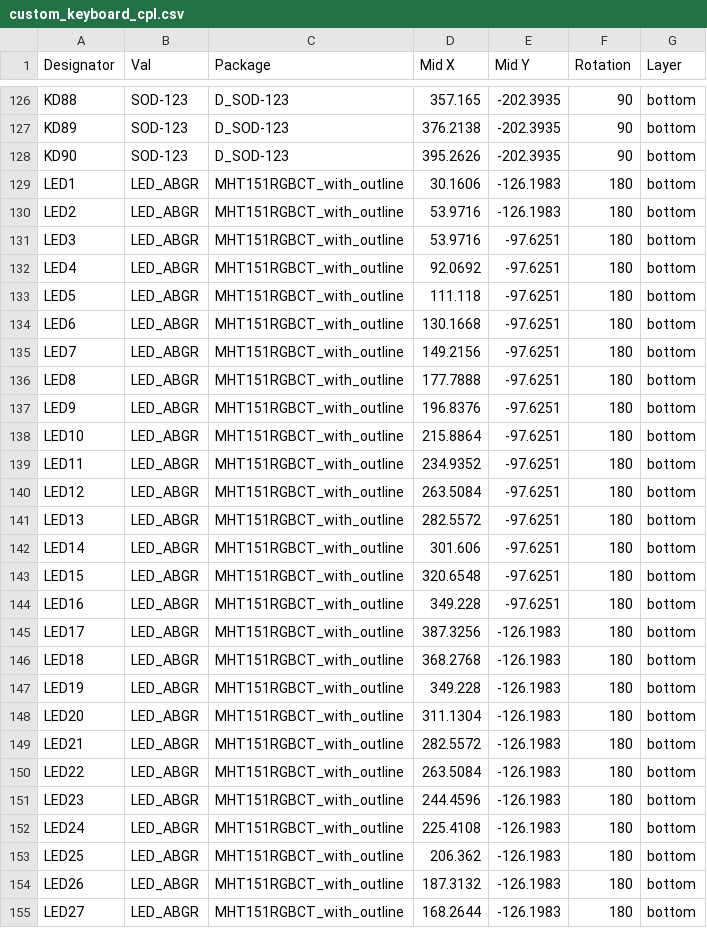
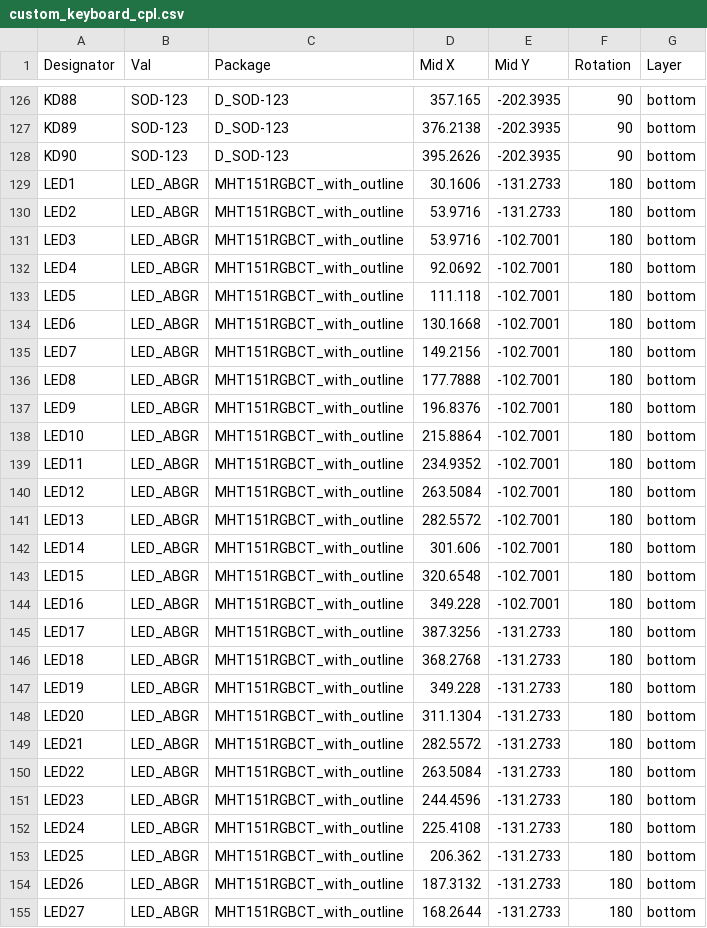
Before and after one commit to howardt12345/keyboard0, a CSV file: PCB/2nd prototype/Gerber/custom_keyboard_cpl.csv, drawn as a sheet; only a part is shown, gaps mark what is left out; the diff covers the shown part only.

```diff
--- a/PCB/2nd prototype/Gerber/custom_keyboard_cpl.csv
+++ b/PCB/2nd prototype/Gerber/custom_keyboard_cpl.csv
@@ -128,28 +128,28 @@ KD89,SOD-123,D_SOD-123,376.2138,-202.3935,90,bottom
 KD90,SOD-123,D_SOD-123,395.2626,-202.3935,90,bottom
-LED1,LED_ABGR,MHT151RGBCT_with_outline,30.1606,-126.1983,180,bottom
-LED2,LED_ABGR,MHT151RGBCT_with_outline,53.9716,-126.1983,180,bottom
-LED3,LED_ABGR,MHT151RGBCT_with_outline,53.9716,-97.6251,180,bottom
-LED4,LED_ABGR,MHT151RGBCT_with_outline,92.0692,-97.6251,180,bottom
-LED5,LED_ABGR,MHT151RGBCT_with_outline,111.118,-97.6251,180,bottom
-LED6,LED_ABGR,MHT151RGBCT_with_outline,130.1668,-97.6251,180,bottom
-LED7,LED_ABGR,MHT151RGBCT_with_outline,149.2156,-97.6251,180,bottom
-LED8,LED_ABGR,MHT151RGBCT_with_outline,177.7888,-97.6251,180,bottom
-LED9,LED_ABGR,MHT151RGBCT_with_outline,196.8376,-97.6251,180,bottom
-LED10,LED_ABGR,MHT151RGBCT_with_outline,215.8864,-97.6251,180,bottom
-LED11,LED_ABGR,MHT151RGBCT_with_outline,234.9352,-97.6251,180,bottom
-LED12,LED_ABGR,MHT151RGBCT_with_outline,263.5084,-97.6251,180,bottom
-LED13,LED_ABGR,MHT151RGBCT_with_outline,282.5572,-97.6251,180,bottom
-LED14,LED_ABGR,MHT151RGBCT_with_outline,301.606,-97.6251,180,bottom
-LED15,LED_ABGR,MHT151RGBCT_with_outline,320.6548,-97.6251,180,bottom
-LED16,LED_ABGR,MHT151RGBCT_with_outline,349.228,-97.6251,180,bottom
-LED17,LED_ABGR,MHT151RGBCT_with_outline,387.3256,-126.1983,180,bottom
-LED18,LED_ABGR,MHT151RGBCT_with_outline,368.2768,-126.1983,180,bottom
-LED19,LED_ABGR,MHT151RGBCT_with_outline,349.228,-126.1983,180,bottom
-LED20,LED_ABGR,MHT151RGBCT_with_outline,311.1304,-126.1983,180,bottom
-LED21,LED_ABGR,MHT151RGBCT_with_outline,282.5572,-126.1983,180,bottom
-LED22,LED_ABGR,MHT151RGBCT_with_outline,263.5084,-126.1983,180,bottom
-LED23,LED_ABGR,MHT151RGBCT_with_outline,244.4596,-126.1983,180,bottom
-LED24,LED_ABGR,MHT151RGBCT_with_outline,225.4108,-126.1983,180,bottom
-LED25,LED_ABGR,MHT151RGBCT_with_outline,206.362,-126.1983,180,bottom
-LED26,LED_ABGR,MHT151RGBCT_with_outline,187.3132,-126.1983,180,bottom
-LED27,LED_ABGR,MHT151RGBCT_with_outline,168.2644,-126.1983,180,bottom
+LED1,LED_ABGR,MHT151RGBCT_with_outline,30.1606,-131.2733,180,bottom
+LED2,LED_ABGR,MHT151RGBCT_with_outline,53.9716,-131.2733,180,bottom
+LED3,LED_ABGR,MHT151RGBCT_with_outline,53.9716,-102.7001,180,bottom
+LED4,LED_ABGR,MHT151RGBCT_with_outline,92.0692,-102.7001,180,bottom
+LED5,LED_ABGR,MHT151RGBCT_with_outline,111.118,-102.7001,180,bottom
+LED6,LED_ABGR,MHT151RGBCT_with_outline,130.1668,-102.7001,180,bottom
+LED7,LED_ABGR,MHT151RGBCT_with_outline,149.2156,-102.7001,180,bottom
+LED8,LED_ABGR,MHT151RGBCT_with_outline,177.7888,-102.7001,180,bottom
+LED9,LED_ABGR,MHT151RGBCT_with_outline,196.8376,-102.7001,180,bottom
+LED10,LED_ABGR,MHT151RGBCT_with_outline,215.8864,-102.7001,180,bottom
+LED11,LED_ABGR,MHT151RGBCT_with_outline,234.9352,-102.7001,180,bottom
+LED12,LED_ABGR,MHT151RGBCT_with_outline,263.5084,-102.7001,180,bottom
+LED13,LED_ABGR,MHT151RGBCT_with_outline,282.5572,-102.7001,180,bottom
+LED14,LED_ABGR,MHT151RGBCT_with_outline,301.606,-102.7001,180,bottom
+LED15,LED_ABGR,MHT151RGBCT_with_outline,320.6548,-102.7001,180,bottom
+LED16,LED_ABGR,MHT151RGBCT_with_outline,349.228,-102.7001,180,bottom
+LED17,LED_ABGR,MHT151RGBCT_with_outline,387.3256,-131.2733,180,bottom
+LED18,LED_ABGR,MHT151RGBCT_with_outline,368.2768,-131.2733,180,bottom
+LED19,LED_ABGR,MHT151RGBCT_with_outline,349.228,-131.2733,180,bottom
+LED20,LED_ABGR,MHT151RGBCT_with_outline,311.1304,-131.2733,180,bottom
+LED21,LED_ABGR,MHT151RGBCT_with_outline,282.5572,-131.2733,180,bottom
+LED22,LED_ABGR,MHT151RGBCT_with_outline,263.5084,-131.2733,180,bottom
+LED23,LED_ABGR,MHT151RGBCT_with_outline,244.4596,-131.2733,180,bottom
+LED24,LED_ABGR,MHT151RGBCT_with_outline,225.4108,-131.2733,180,bottom
+LED25,LED_ABGR,MHT151RGBCT_with_outline,206.362,-131.2733,180,bottom
+LED26,LED_ABGR,MHT151RGBCT_with_outline,187.3132,-131.2733,180,bottom
+LED27,LED_ABGR,MHT151RGBCT_with_outline,168.2644,-131.2733,180,bottom
```
Also changed, not shown: 106 edited cells elsewhere in this file, PCB/2nd prototype/Gerber/custom_keyboard_bom.csv, 36 other files.
